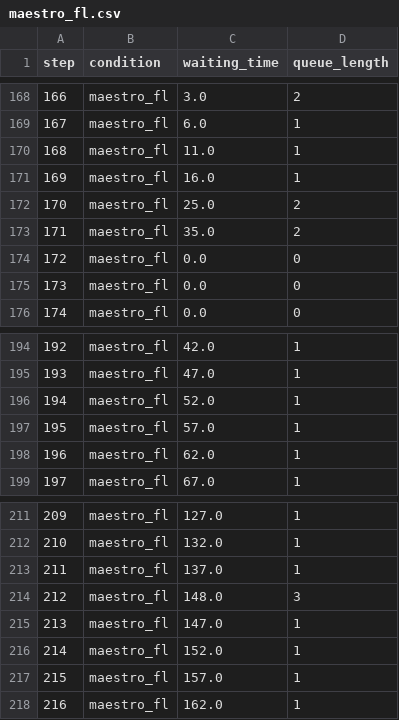
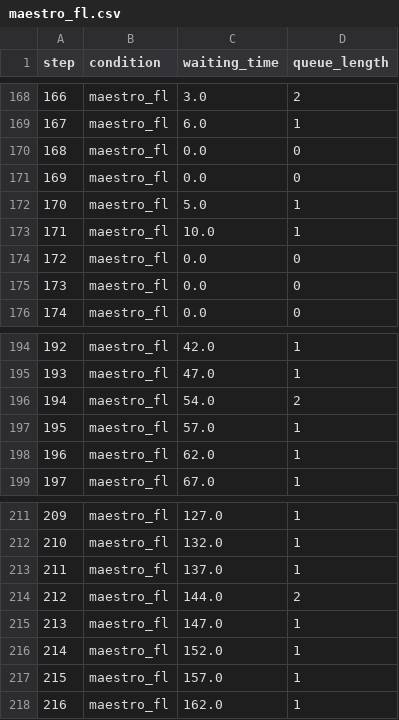
Before and after one commit to Bhavanish5041/maestro-fl, a CSV file: results/maestro_fl.csv, drawn as a sheet; only a part is shown, gaps mark what is left out.

```diff
--- a/results/maestro_fl.csv
+++ b/results/maestro_fl.csv
@@ -169,6 +169,6 @@ step,condition,waiting_time,queue_length
 167,maestro_fl,6.0,1
-168,maestro_fl,11.0,1
-169,maestro_fl,16.0,1
-170,maestro_fl,25.0,2
-171,maestro_fl,35.0,2
+168,maestro_fl,0.0,0
+169,maestro_fl,0.0,0
+170,maestro_fl,5.0,1
+171,maestro_fl,10.0,1
 172,maestro_fl,0.0,0
@@ -195,3 +195,3 @@ step,condition,waiting_time,queue_length
 193,maestro_fl,47.0,1
-194,maestro_fl,52.0,1
+194,maestro_fl,54.0,2
 195,maestro_fl,57.0,1
@@ -213,3 +213,3 @@ step,condition,waiting_time,queue_length
 211,maestro_fl,137.0,1
-212,maestro_fl,148.0,3
+212,maestro_fl,144.0,2
 213,maestro_fl,147.0,1
```
Also changed, not shown: results/ppo_fedprox.csv, 10 other files.
